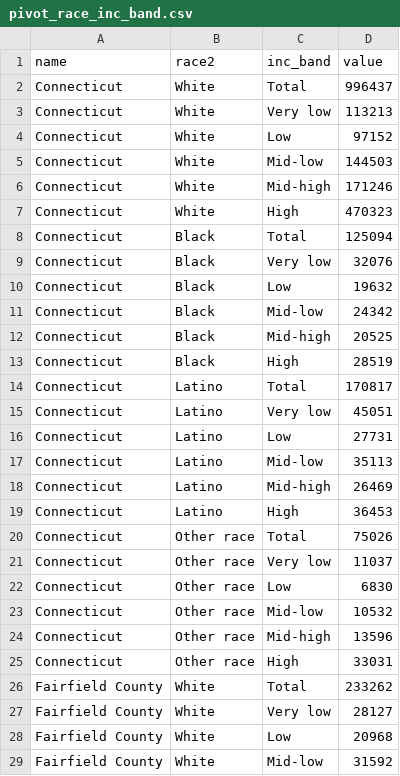
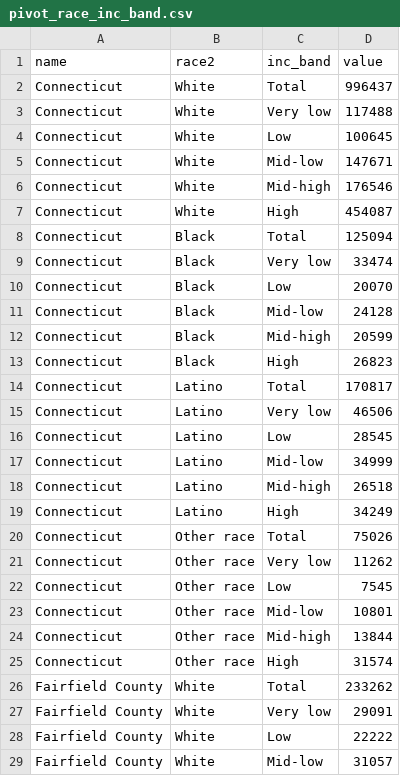
Before and after one commit to CT-Data-Haven/ctdoh, a CSV file: output_data/hh_desiring_housing/pivot_race_inc_band.csv, drawn as a sheet; only a part is shown; the diff covers the shown part only.

```diff
--- a/output_data/hh_desiring_housing/pivot_race_inc_band.csv
+++ b/output_data/hh_desiring_housing/pivot_race_inc_band.csv
@@ -3,5 +3,5 @@ Connecticut,White,Total,996437
-Connecticut,White,Very low,113213
-Connecticut,White,Low,97152
-Connecticut,White,Mid-low,144503
-Connecticut,White,Mid-high,171246
-Connecticut,White,High,470323
+"Connecticut","White","Very low",117488
+"Connecticut","White","Low",100645
+"Connecticut","White","Mid-low",147671
+"Connecticut","White","Mid-high",176546
+"Connecticut","White","High",454087
@@ -9,5 +9,5 @@ Connecticut,Black,Total,125094
-Connecticut,Black,Very low,32076
-Connecticut,Black,Low,19632
-Connecticut,Black,Mid-low,24342
-Connecticut,Black,Mid-high,20525
-Connecticut,Black,High,28519
+"Connecticut","Black","Very low",33474
+"Connecticut","Black","Low",20070
+"Connecticut","Black","Mid-low",24128
+"Connecticut","Black","Mid-high",20599
+"Connecticut","Black","High",26823
@@ -15,5 +15,5 @@ Connecticut,Latino,Total,170817
-Connecticut,Latino,Very low,45051
-Connecticut,Latino,Low,27731
-Connecticut,Latino,Mid-low,35113
-Connecticut,Latino,Mid-high,26469
-Connecticut,Latino,High,36453
+"Connecticut","Latino","Very low",46506
+"Connecticut","Latino","Low",28545
+"Connecticut","Latino","Mid-low",34999
+"Connecticut","Latino","Mid-high",26518
+"Connecticut","Latino","High",34249
@@ -21,5 +21,5 @@ Connecticut,Other race,Total,75026
-Connecticut,Other race,Very low,11037
-Connecticut,Other race,Low,6830
-Connecticut,Other race,Mid-low,10532
-Connecticut,Other race,Mid-high,13596
-Connecticut,Other race,High,33031
+"Connecticut","Other race","Very low",11262
+"Connecticut","Other race","Low",7545
+"Connecticut","Other race","Mid-low",10801
+"Connecticut","Other race","Mid-high",13844
+"Connecticut","Other race","High",31574
@@ -27,3 +27,3 @@ Fairfield County,White,Total,233262
-Fairfield County,White,Very low,28127
-Fairfield County,White,Low,20968
-Fairfield County,White,Mid-low,31592
+"Fairfield County","White","Very low",29091
+"Fairfield County","White","Low",22222
+"Fairfield County","White","Mid-low",31057
```
Also changed, not shown: 177 edited cells elsewhere in this file, output_data/hh_desiring_housing/cb_by_inc_band.csv, output_data/hh_desiring_housing/cb_rates_inc_band.csv, 42 other files.
